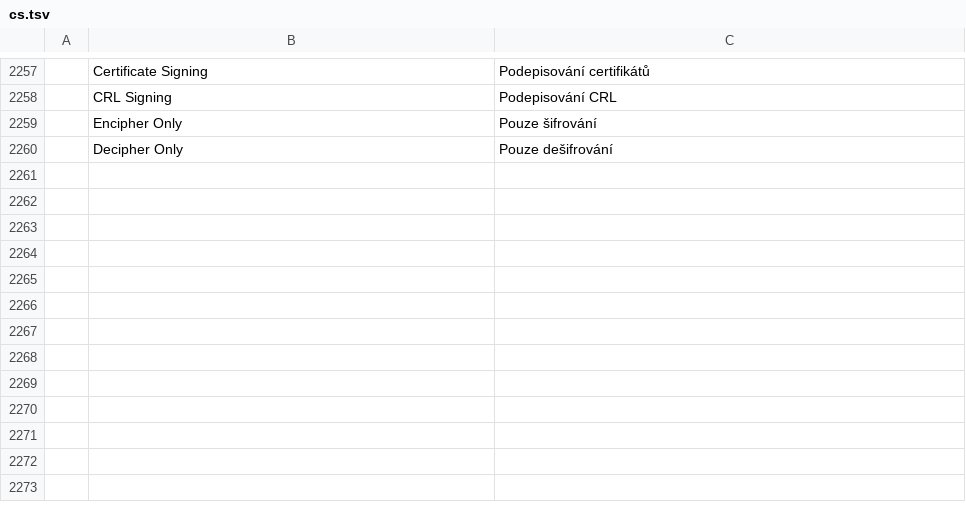
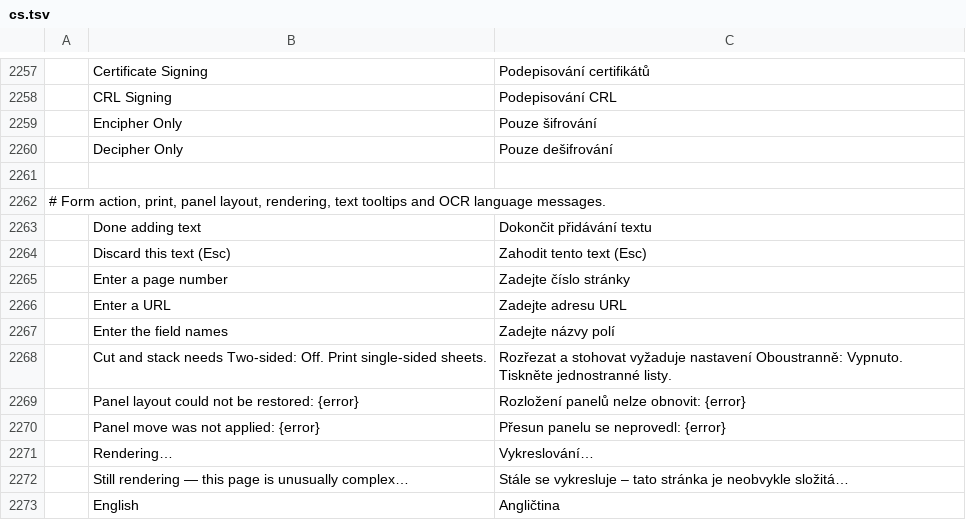
Before and after one commit to 23sati/pdfcraft, a TSV file: crates/ui-egui/src/i18n/cs.tsv, drawn as a sheet; only a part is shown, gaps mark what is left out; the diff names each change by its address in the sheet, - before the commit and + after, or states it on an @@ line.

```diff
--- a/crates/ui-egui/src/i18n/cs.tsv
+++ b/crates/ui-egui/src/i18n/cs.tsv
+row 2261: (empty)
+row 2262: # Form action, print, panel layout, rendering, text tooltips and OCR language messages.
+row 2263:  | Done adding text | Dokončit přidávání textu
+row 2264:  | Discard this text (Esc) | Zahodit tento text (Esc)
+row 2265:  | Enter a page number | Zadejte číslo stránky
+row 2266:  | Enter a URL | Zadejte adresu URL
+row 2267:  | Enter the field names | Zadejte názvy polí
+row 2268:  | Cut and stack needs Two-sided: Off. Print single-sided sheets. | Rozřezat a stohovat vyžaduje nastavení Oboustranně: Vypnuto. Tiskněte jednostranné listy.
+row 2269:  | Panel layout could not be restored: {error} | Rozložení panelů nelze obnovit: {error}
+row 2270:  | Panel move was not applied: {error} | Přesun panelu se neprovedl: {error}
+row 2271:  | Rendering… | Vykreslování…
+row 2272:  | Still rendering — this page is unusually complex… | Stále se vykresluje – tato stránka je neobvykle složitá…
+row 2273:  | English | Angličtina
```
Also changed, not shown: 6 other files.
